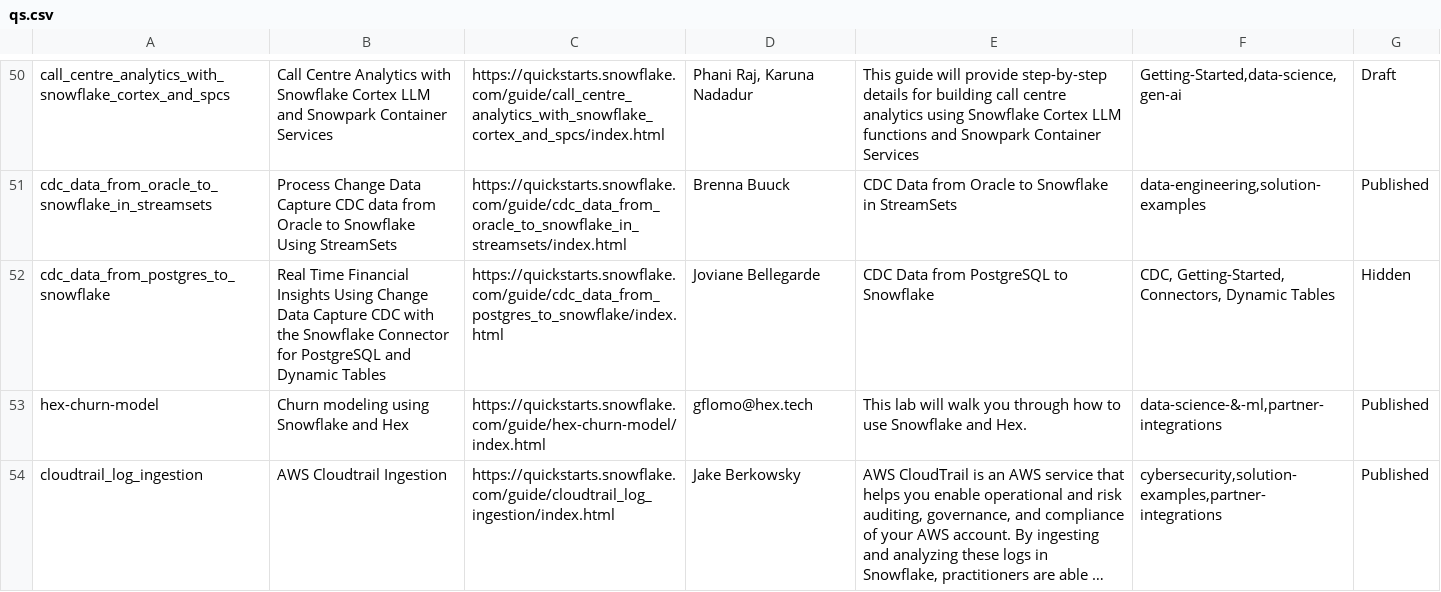
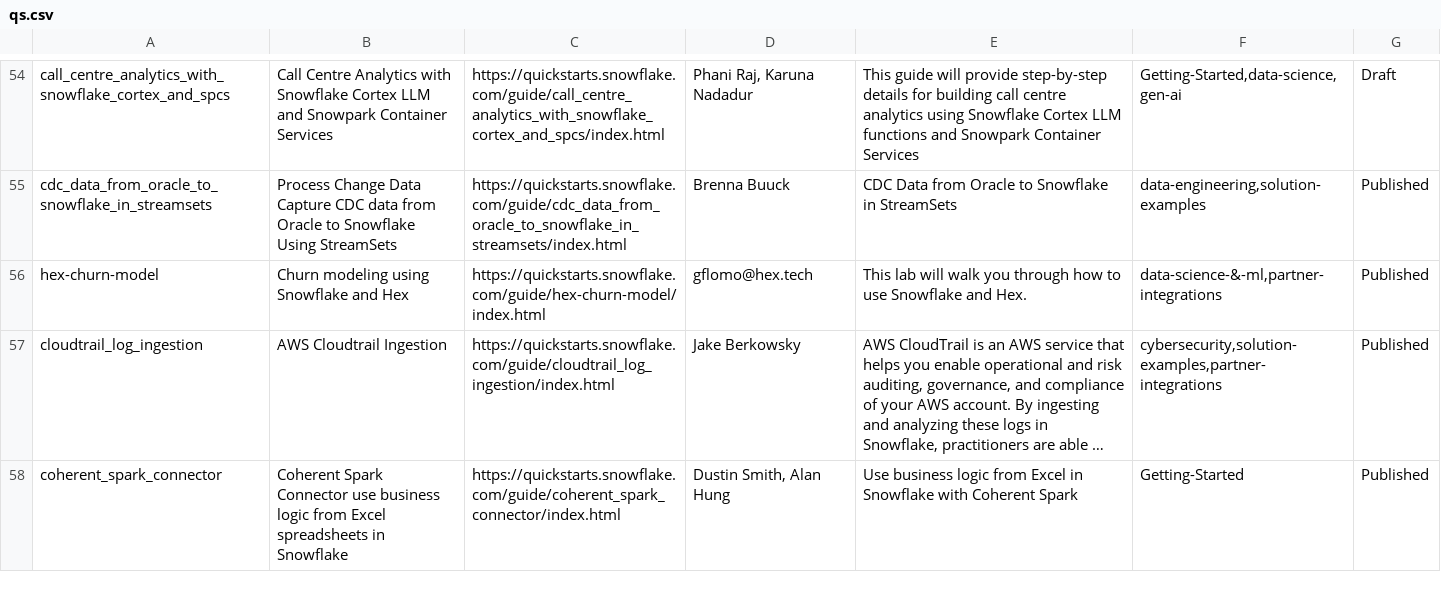
Before and after one commit to iamontheinet/quickstarts-on-snowflake, a CSV file: qs.csv, drawn as a sheet; only a part is shown, gaps mark what is left out; the shorter side is filled out with more unchanged rows; long unchanged cells end in …; removed rows and columns are numbered as before the commit, all else as after; the diff covers the shown part only; the diff names each change by its address in the sheet, - before the commit and + after, or states it on an @@ line.

```diff
--- a/qs.csv
+++ b/qs.csv
-row 52: cdc_data_from_postgres_to_snowflake | Real Time Financial Insights Using Change Data Capture CDC with the Snowflake Connector for PostgreSQL and Dynamic Tables | https://quickstarts.snowflake.com/guide/cdc_data_from_postgres_to_snowflake/index.html | Joviane Bellegarde | CDC Data from PostgreSQL to Snowflake | CDC, Getting-Started, Connectors, Dynamic Tables | Hidden
```
Also changed, not shown: 11 added rows and 2 edited cells elsewhere in this file.
